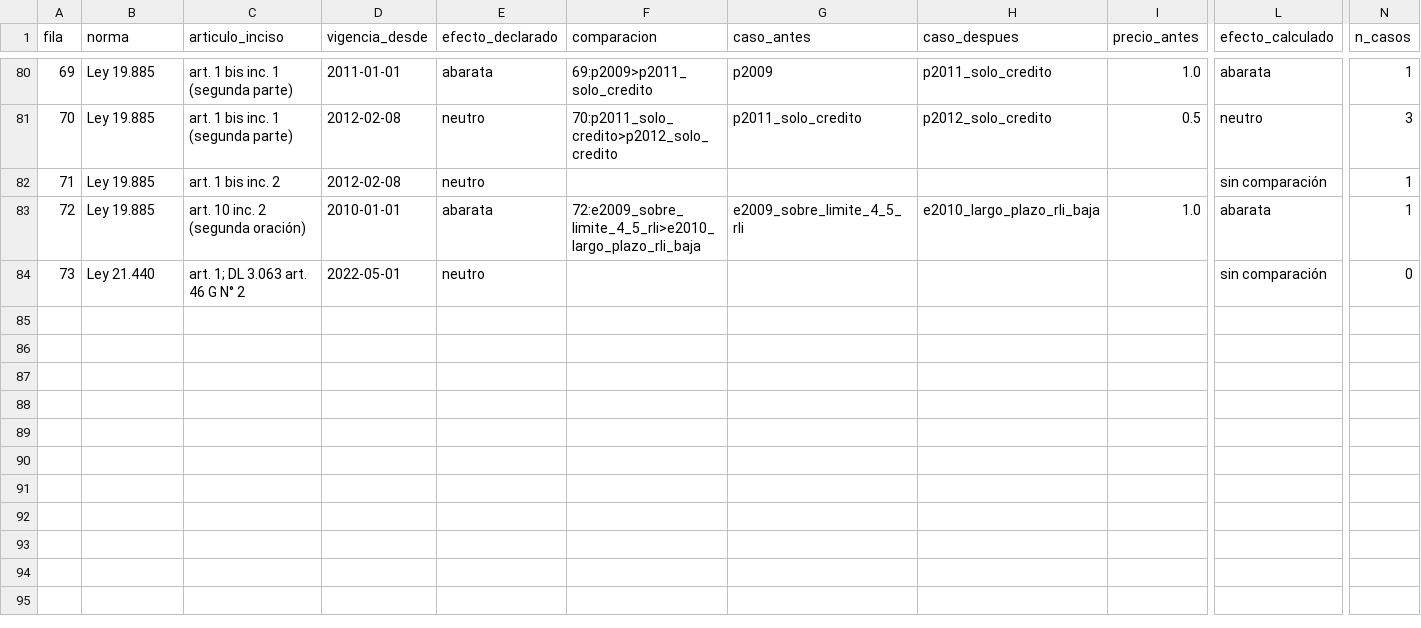
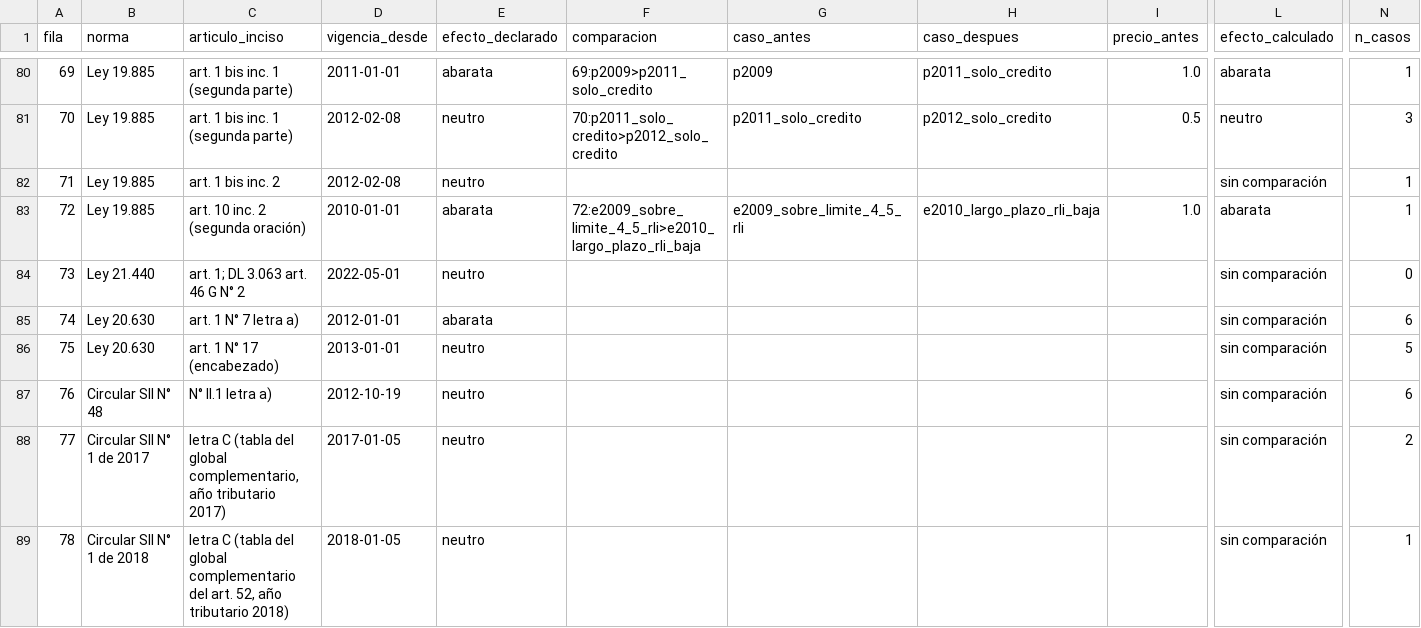
Before and after one commit to ingUANDES/donationstax, a CSV file: datos/precio_fiscal_por_cambio.csv, drawn as a sheet; only a part is shown, gaps mark what is left out; rows hold the shown columns only; the diff covers the shown part only; the diff names each change by its address in the sheet, - before the commit and + after, or states it on an @@ line.

```diff
--- a/datos/precio_fiscal_por_cambio.csv
+++ b/datos/precio_fiscal_por_cambio.csv
+row 85: 74 | Ley 20.630 | art. 1 N° 7 letra a) | 2012-01-01 | abarata |  |  |  |  | sin comparación | 6
+row 86: 75 | Ley 20.630 | art. 1 N° 17 (encabezado) | 2013-01-01 | neutro |  |  |  |  | sin comparación | 5
+row 87: 76 | Circular SII N° 48 | N° II.1 letra a) | 2012-10-19 | neutro |  |  |  |  | sin comparación | 6
+row 88: 77 | Circular SII N° 1 de 2017 | letra C (tabla del global complementario, año tributario 2017) | 2017-01-05 | neutro |  |  |  |  | sin comparación | 2
+row 89: 78 | Circular SII N° 1 de 2018 | letra C (tabla del global complementario del art. 52, año tributario 2018) | 2018-01-05 | neutro |  |  |  |  | sin comparación | 1
```
Also changed, not shown: 4 added rows and 3 edited cells elsewhere in this file, normativa/precio_casos.csv, normativa/precio_comparaciones.csv, 9 other files.
